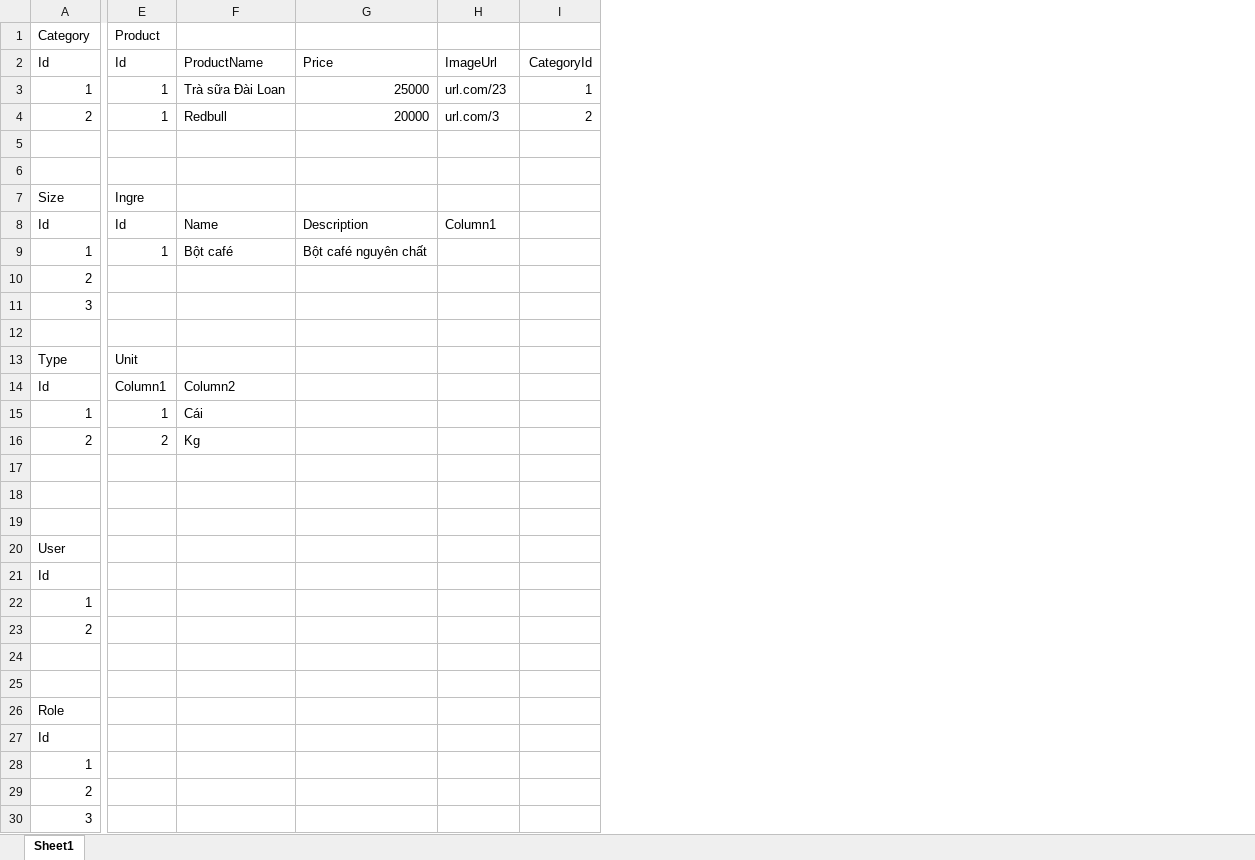
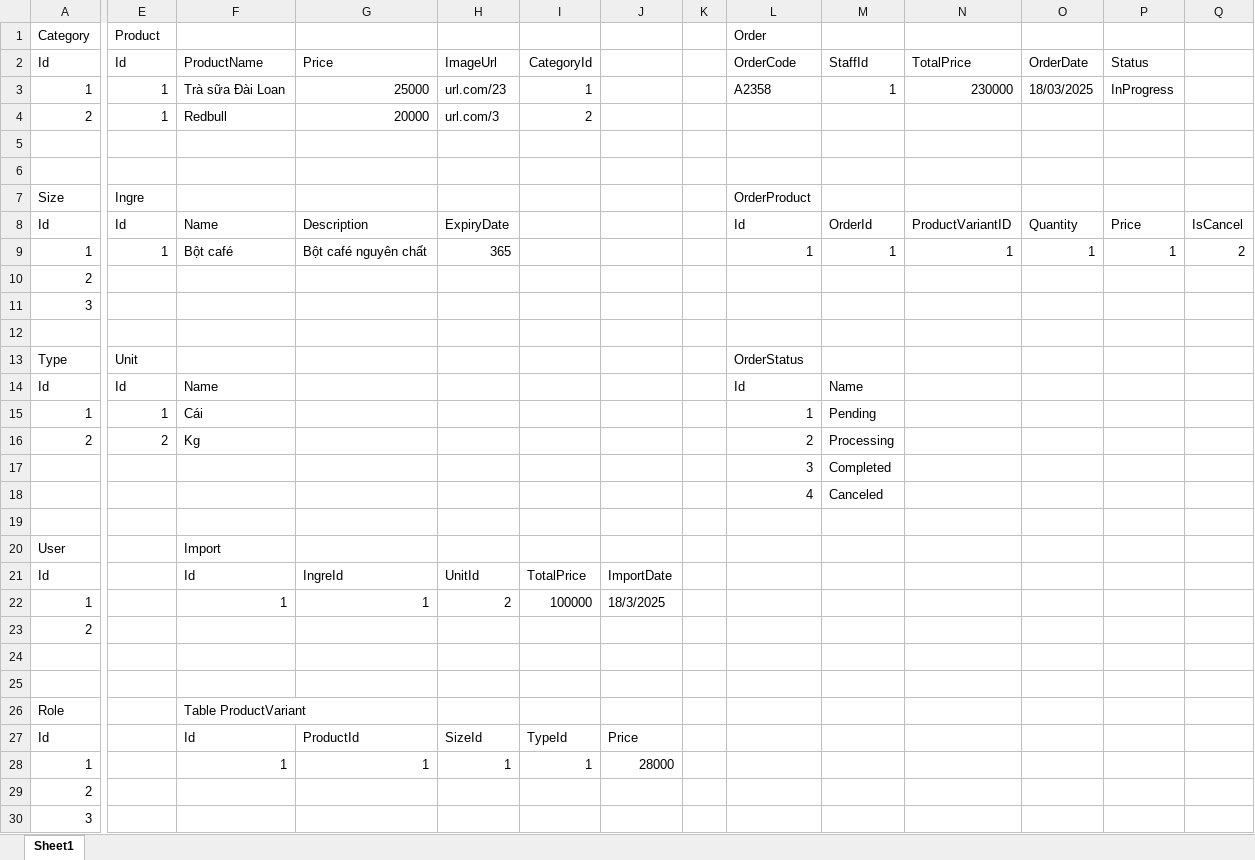
Before and after one commit to dzungvd98/iCafeBackend, an Excel workbook: Sample Data Icafe.xlsx, sheet Sheet1, drawn as a sheet; only a part is shown, gaps mark what is left out; values as stored, in another font and other column widths than the file's, no borders; table styles not drawn; rows hold the shown columns only; the diff names each change by its address in the sheet, - before the commit and + after, or states it on an @@ line.

Commit message:
Updated sample data

```diff
--- a/Sample Data Icafe.xlsx (sheet Sheet1)
+++ b/Sample Data Icafe.xlsx (sheet Sheet1)
+column J, rows 21-28: ImportDate | 18/3/2025 |  |  |  |  | Price | 28000
+column K, empty
+column L, rows 1-18: Order | OrderCode | A2358 |  |  |  | OrderProduct | Id | 1 |  |  |  | OrderStatus | Id | 1 | 2 | 3 | 4
+column M, rows 2-18: StaffId | 1 |  |  |  |  | OrderId | 1 |  |  |  |  | Name | Pending | Processing | Completed | Canceled
+column N, rows 2-9: TotalPrice | 230000 |  |  |  |  | ProductVariantID | 1
+column O, rows 2-9: OrderDate | 18/03/2025 |  |  |  |  | Quantity | 1
+column P, rows 2-9: Status | InProgress |  |  |  |  | Price | 1
+column Q, rows 8-9: IsCancel | 2
-H8: Column1
+H8: ExpiryDate
-H9: (empty)
+H9: 365
-E14: Column1
+E14: Id
-F14: Column2
+F14: Name
-row 17: (empty)
+row 17:  |  |  |  |  |  |  |  | 3 | Completed
-row 18: (empty)
+row 18:  |  |  |  |  |  |  |  | 4 | Canceled
-F20: (empty)
+F20: Import
-F21: (empty)
+F21: Id
-G21: (empty)
+G21: IngreId
-H21: (empty)
+H21: UnitId
-I21: (empty)
+I21: TotalPrice
-F22: (empty)
+F22: 1
-G22: (empty)
+G22: 1
-H22: (empty)
+H22: 2
-I22: (empty)
+I22: 100000
-F26: (empty)
+F26: Table ProductVariant
-F27: (empty)
+F27: Id
-G27: (empty)
+G27: ProductId
-H27: (empty)
+H27: SizeId
-I27: (empty)
+I27: TypeId
-F28: (empty)
+F28: 1
-G28: (empty)
+G28: 1
-H28: (empty)
+H28: 1
-I28: (empty)
+I28: 1
```
